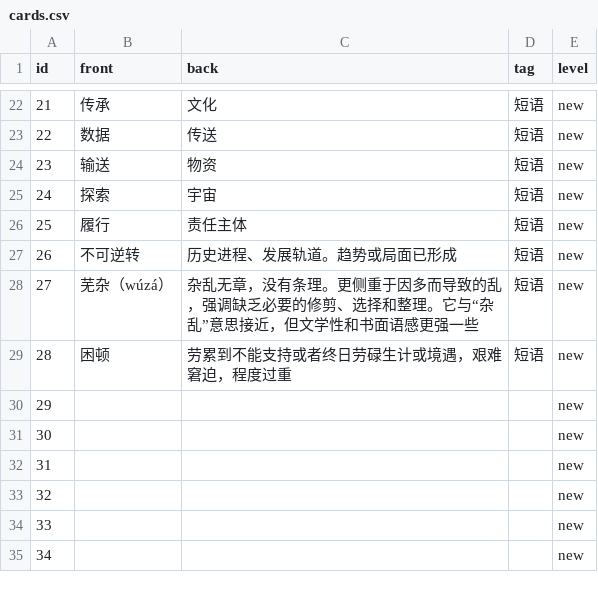
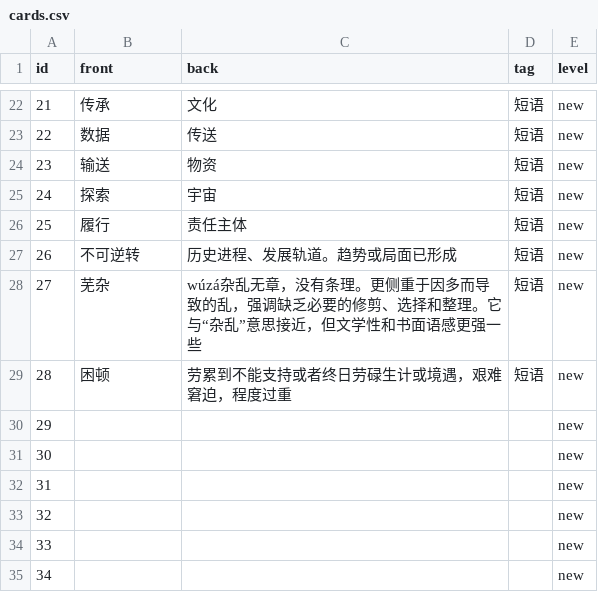
Before and after one commit to FreyaLLL/memory_cards, a CSV file: cards.csv, drawn as a sheet; only a part is shown, gaps mark what is left out.

Commit message:
自动更新 cards.csv

```diff
--- a/cards.csv
+++ b/cards.csv
@@ -30,3 +30,3 @@ id,front,back,tag,level
 26,不可逆转,历史进程、发展轨道。趋势或局面已形成,短语,new
-27,芜杂（wúzá）,杂乱无章，没有条理。更侧重于因多而导致的乱，强调缺乏必要的修剪、选择和整理。它与“杂乱”意思接近，但文学性和书面语感更强一些,短语,new
+27,芜杂,wúzá杂乱无章，没有条理。更侧重于因多而导致的乱，强调缺乏必要的修剪、选择和整理。它与“杂乱”意思接近，但文学性和书面语感更强一些,短语,new
 28, 困顿,"劳累到不能支持或者终日劳碌生计或境遇，艰难窘迫，程度过重
```
